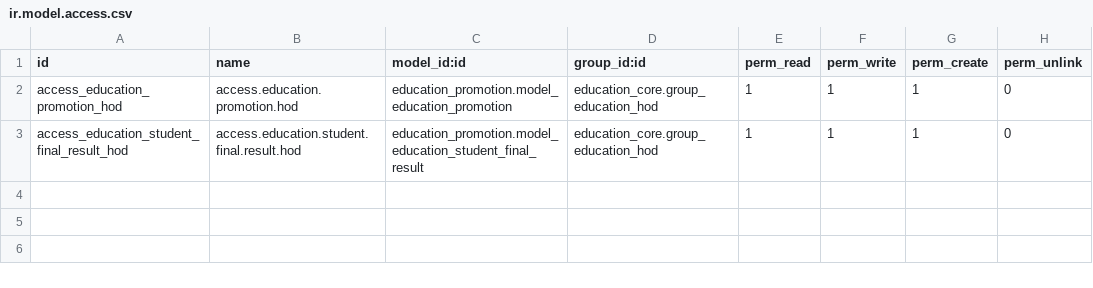
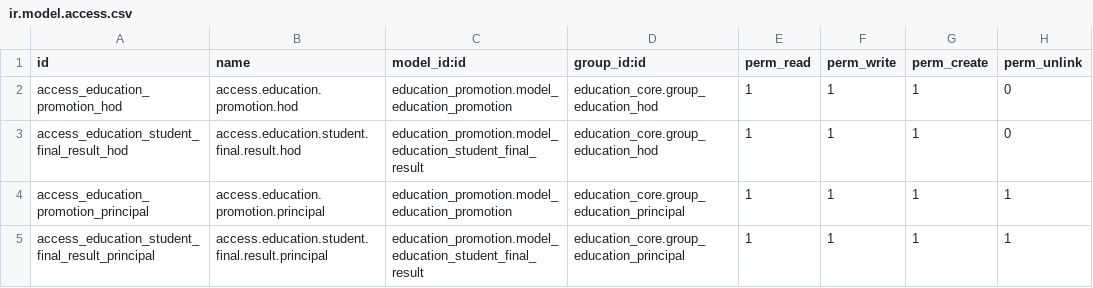
Before and after one commit to GabrielAsqui/educaec, a CSV file: education_promotion/security/ir.model.access.csv, drawn as a sheet.

```diff
--- a/education_promotion/security/ir.model.access.csv
+++ b/education_promotion/security/ir.model.access.csv
@@ -3 +3,3 @@ access_education_promotion_hod,access.education.promotion.hod,education_promotio
 access_education_student_final_result_hod,access.education.student.final.result.hod,education_promotion.model_education_student_final_result,education_core.group_education_hod,1,1,1,0
+access_education_promotion_principal,access.education.promotion.principal,education_promotion.model_education_promotion,education_core.group_education_principal,1,1,1,1
+access_education_student_final_result_principal,access.education.student.final.result.principal,education_promotion.model_education_student_final_result,education_core.group_education_principal,1,1,1,1
```
Also changed, not shown: education_core/security/ir.model.access.csv, education_exam/security/ir.model.access.csv, 4 other files.
